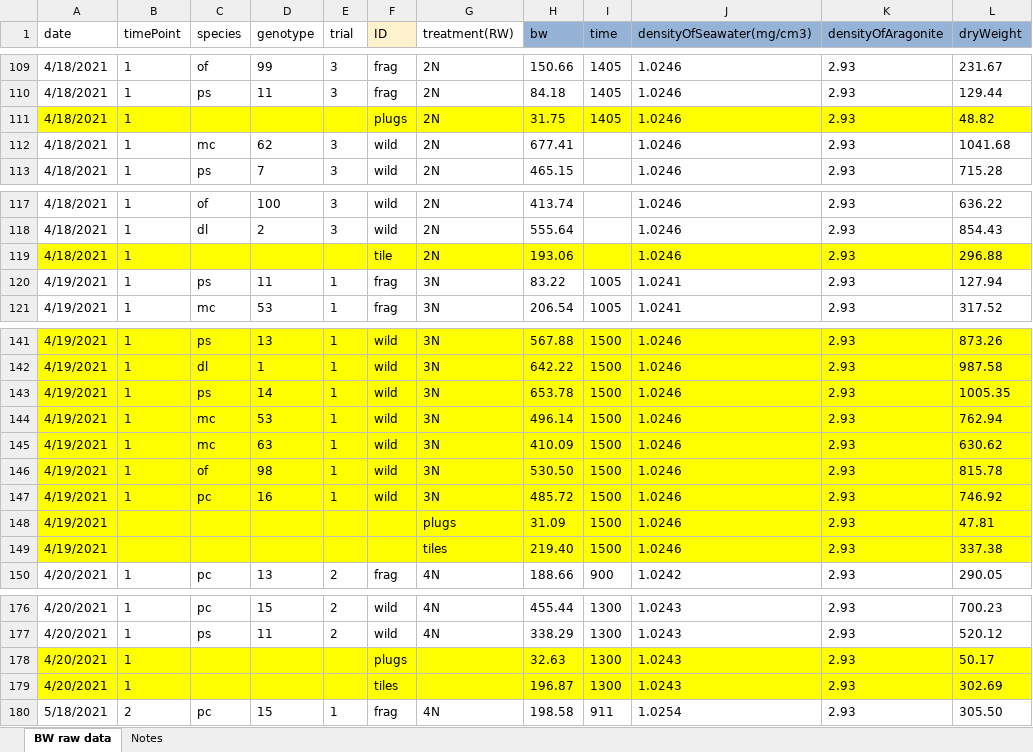
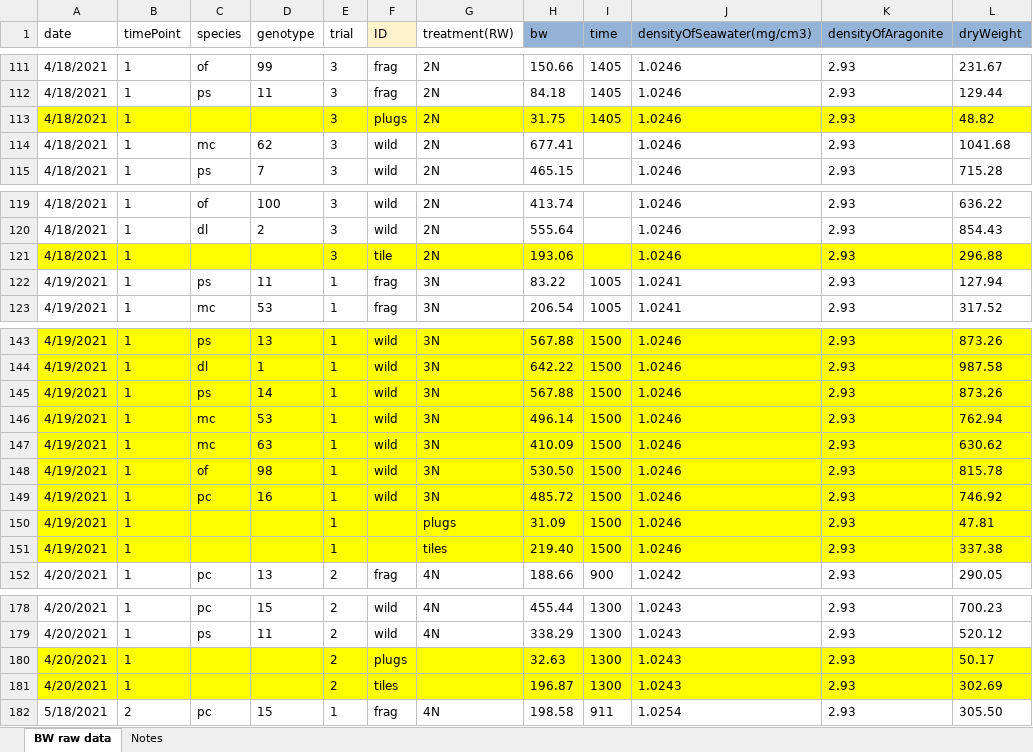
Before and after one commit to icombs2017/fragGrowthExperiment, an Excel workbook: data/BWdataset.xlsx, sheet BW raw data, drawn as a sheet; only a part is shown, gaps mark what is left out; values as stored, in another font and other column widths than the file's, no borders; charts and pictures not drawn; addresses are those after the commit; the diff covers the shown part only; the diff names each change by its address in the sheet, - before the commit and + after, or states it on an @@ line.

```diff
--- a/data/BWdataset.xlsx (sheet BW raw data)
+++ b/data/BWdataset.xlsx (sheet BW raw data)
-E113 (trial): (empty)
+E113 (trial): 3
-E121 (trial): (empty)
+E121 (trial): 3
-H145 (bw): 653.78
+H145 (bw): 567.88
-L145 (dryWeight): 1005.35
+L145 (dryWeight): 873.26
-B150:B151 (timePoint): (empty)
+B150:B151 (timePoint): 1
-E150:E151 (trial): (empty)
+E150:E151 (trial): 1
-E180:E181 (trial): (empty)
+E180:E181 (trial): 2
```
Also changed, not shown: 106 added rows and 28 edited cells elsewhere in this sheet, formulas that keep their value, charts or pictures, 13 other files.
